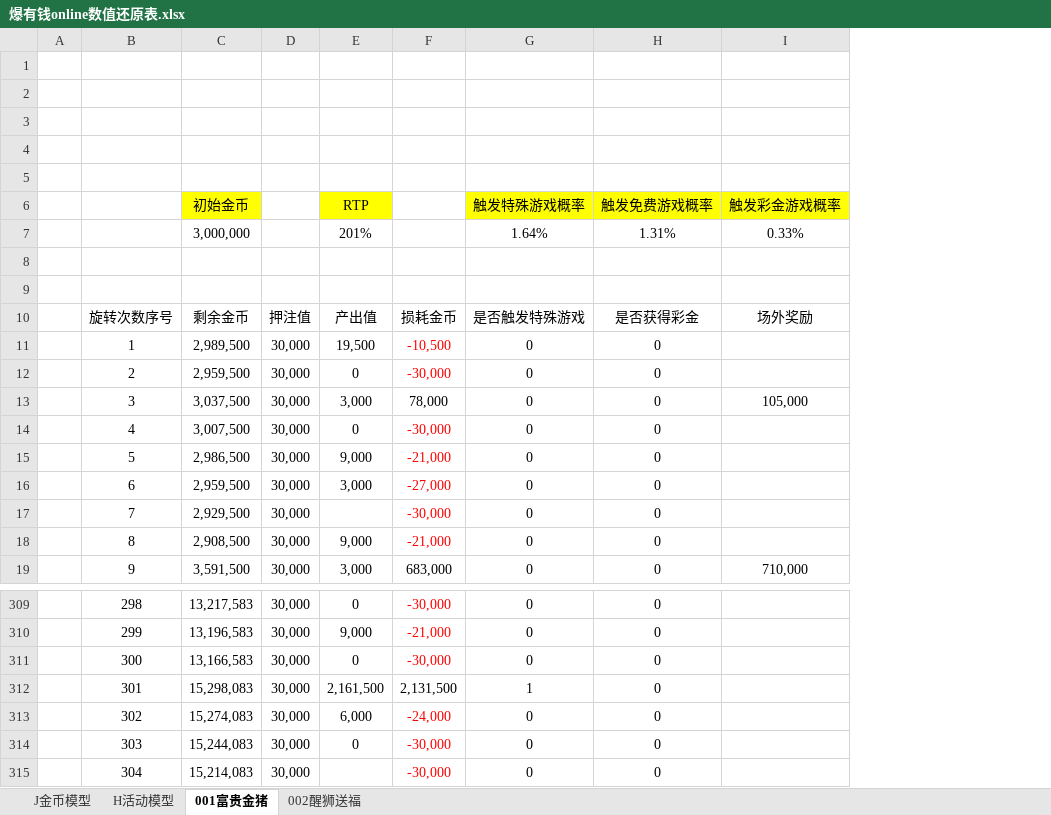
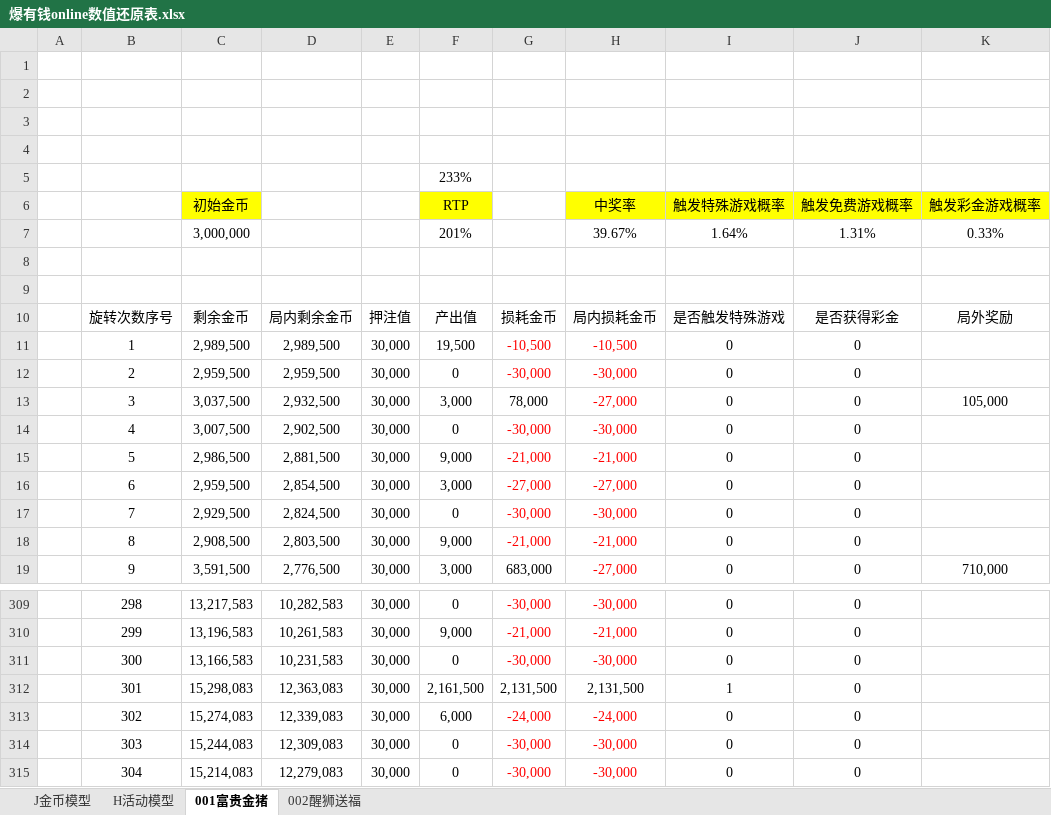
Before and after one commit to FelingOD/Slot-Monitor, an Excel workbook: 爆有钱online数值还原表.xlsx, sheet 001富贵金猪, drawn as a sheet; only a part is shown, gaps mark what is left out; values as stored, in another font and other column widths than the file's, no borders; charts and pictures not drawn; addresses are those after the commit; the diff names each change by its address in the sheet, - before the commit and + after, or states it on an @@ line.

Commit message:
更新数值还原表
1.新增中奖率
2.新增局内剩余金币、局内损耗金币等数据
3.sheet【002醒狮送福】中，更新部分特殊游戏触发情况

```diff
--- a/爆有钱online数值还原表.xlsx (sheet 001富贵金猪)
+++ b/爆有钱online数值还原表.xlsx (sheet 001富贵金猪)
+column D, rows 10-19: 局内剩余金币 | 2,989,500 | 2,959,500 | 2,932,500 | 2,902,500 | 2,881,500 | 2,854,500 | 2,824,500 | 2,803,500 | 2,776,500; rows 309-315: 10,282,583 | 10,261,583 | 10,231,583 | 12,363,083 | 12,339,083 | 12,309,083 | 12,279,083
+column H (中奖率), rows 7-19: 39.67% |  |  | 局内损耗金币 | -10,500 | -30,000 | -27,000 | -30,000 | -21,000 | -27,000 | -30,000 | -21,000 | -27,000; rows 309-315: -30,000 | -21,000 | -30,000 | 2,131,500 | -24,000 | -30,000 | -30,000
-F5 (RTP): (empty)
+F5 (RTP): 233%
-K10 (触发彩金游戏概率): 场外奖励
+K10 (触发彩金游戏概率): 局外奖励
-F17 (RTP): (empty)
+F17 (RTP): 0
-F315 (RTP): (empty)
+F315 (RTP): 0
```
Also changed, not shown: sheet 002醒狮送福, formulas that keep their value, charts or pictures.
